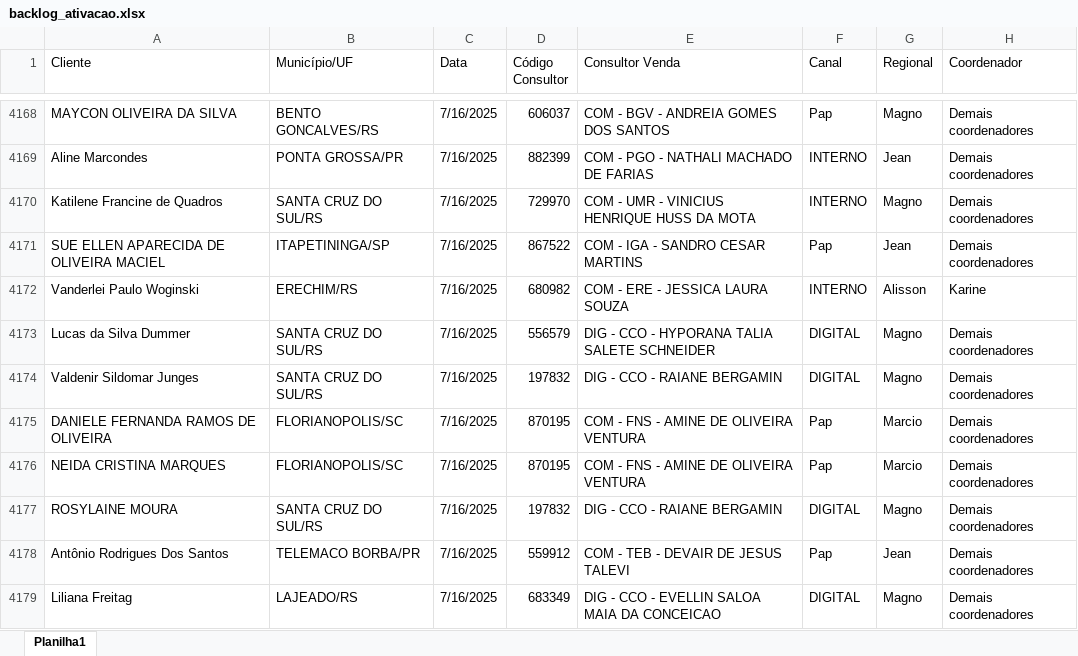
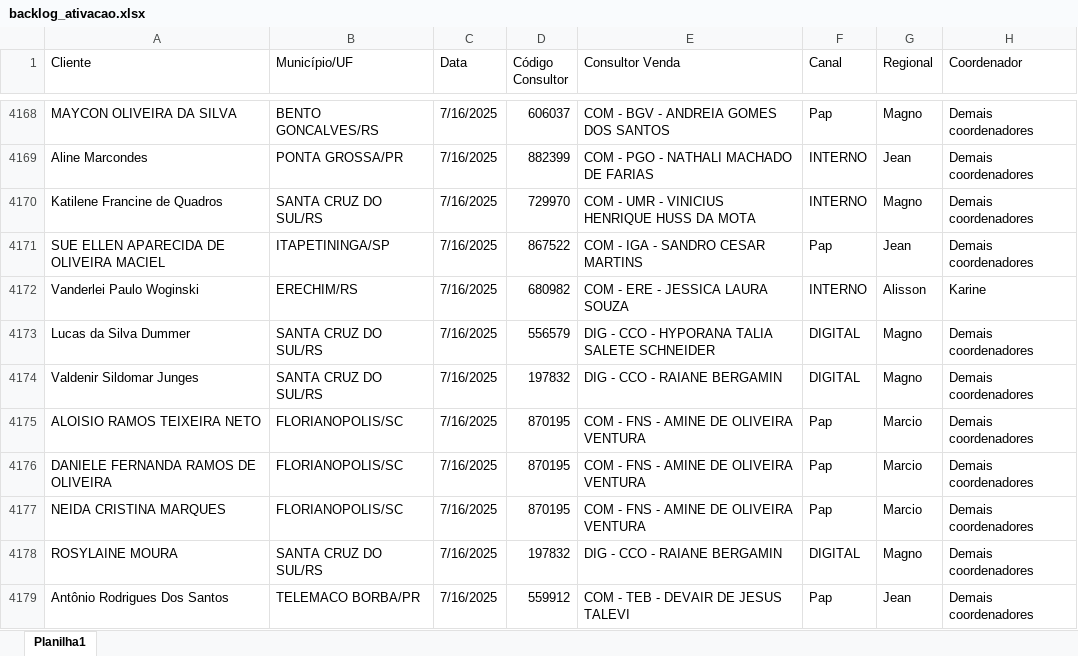
Before and after one commit to ajcds38/V2-crm-dominus, an Excel workbook: crm_dominus/apps/dados/backlog_ativacao.xlsx, sheet Planilha1, drawn as a sheet; only a part is shown, gaps mark what is left out; the shorter side is filled out with more unchanged rows; values as stored, in another font and other column widths than the file's, no cell formats; the diff covers the shown part only; the diff names each change by its address in the sheet, - before the commit and + after, or states it on an @@ line.

```diff
--- a/crm_dominus/apps/dados/backlog_ativacao.xlsx (sheet Planilha1)
+++ b/crm_dominus/apps/dados/backlog_ativacao.xlsx (sheet Planilha1)
+row 4175: ALOISIO RAMOS TEIXEIRA NETO | FLORIANOPOLIS/SC | 7/16/2025 | 870195 | COM - FNS - AMINE DE OLIVEIRA VENTURA | Pap | Marcio | Demais coordenadores
```
Also changed, not shown: 158 added rows elsewhere in this sheet, cell formats, 2 other files.
